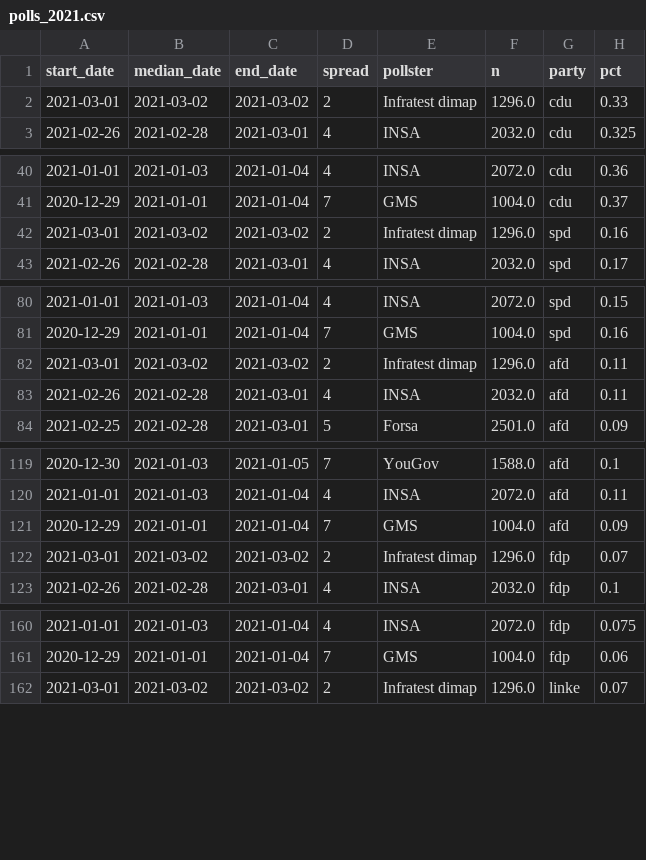
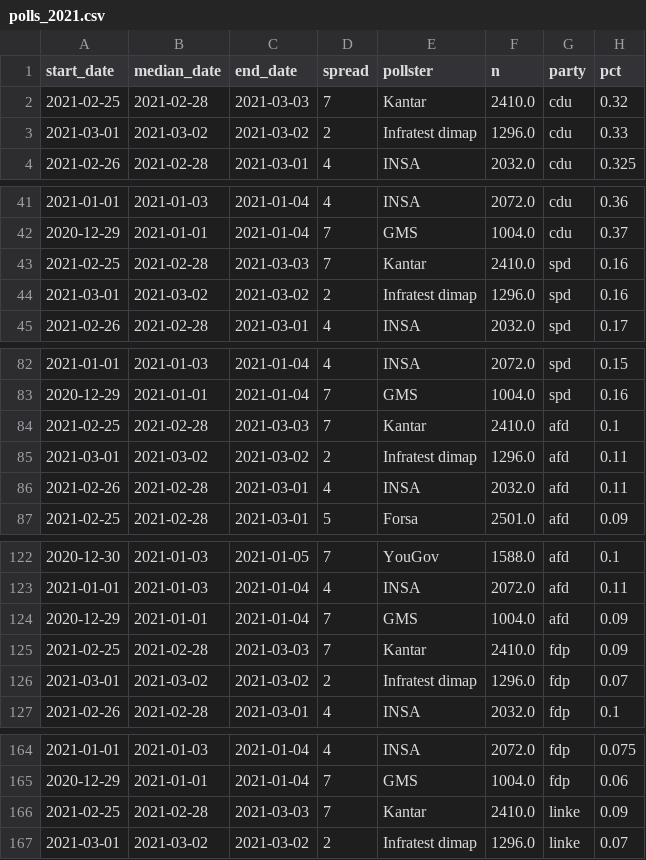
Before and after one commit to thisismactan/Germany-2021, a CSV file: data/polls_2021.csv, drawn as a sheet; only a part is shown, gaps mark what is left out; the diff covers the shown part only; the diff names each change by its address in the sheet, - before the commit and + after, or states it on an @@ line.

```diff
--- a/data/polls_2021.csv
+++ b/data/polls_2021.csv
+row 2: 2021-02-25 | 2021-02-28 | 2021-03-03 | 7 | Kantar | 2410.0 | cdu | 0.32
+row 43: 2021-02-25 | 2021-02-28 | 2021-03-03 | 7 | Kantar | 2410.0 | spd | 0.16
+row 84: 2021-02-25 | 2021-02-28 | 2021-03-03 | 7 | Kantar | 2410.0 | afd | 0.1
+row 125: 2021-02-25 | 2021-02-28 | 2021-03-03 | 7 | Kantar | 2410.0 | fdp | 0.09
+row 166: 2021-02-25 | 2021-02-28 | 2021-03-03 | 7 | Kantar | 2410.0 | linke | 0.09
```
Also changed, not shown: 2 added rows elsewhere in this file, output/natl_sims.csv, 16 other files.
